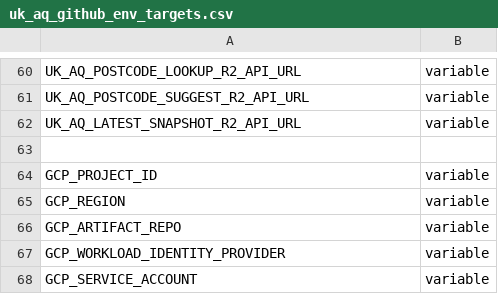
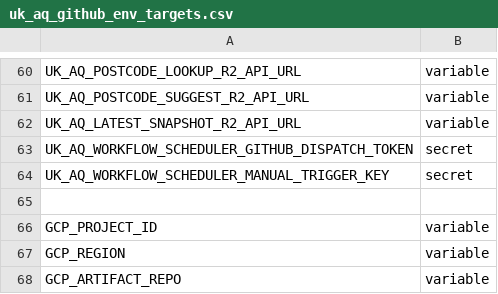
Before and after one commit to Chronic-Illness-Channel/uk-aq-ops, a CSV file: config/uk_aq_github_env_targets.csv, drawn as a sheet; only a part is shown, gaps mark what is left out; the shorter side is filled out with more unchanged rows; the diff names each change by its address in the sheet, - before the commit and + after, or states it on an @@ line.

Commit message:
Update uk_aq_github_env_targets.csv

```diff
--- a/config/uk_aq_github_env_targets.csv
+++ b/config/uk_aq_github_env_targets.csv
+row 63: UK_AQ_WORKFLOW_SCHEDULER_GITHUB_DISPATCH_TOKEN | secret
+row 64: UK_AQ_WORKFLOW_SCHEDULER_MANUAL_TRIGGER_KEY | secret
```
